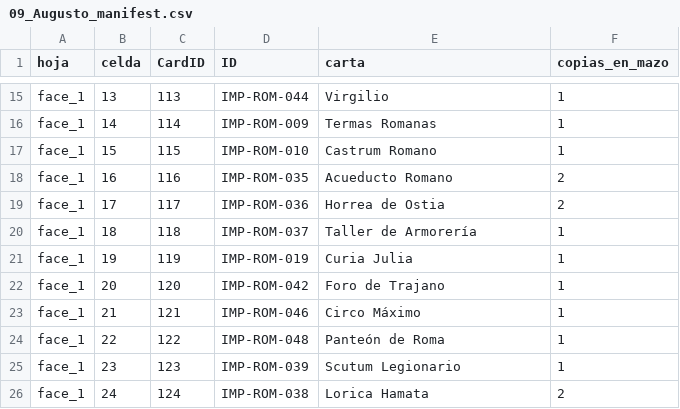
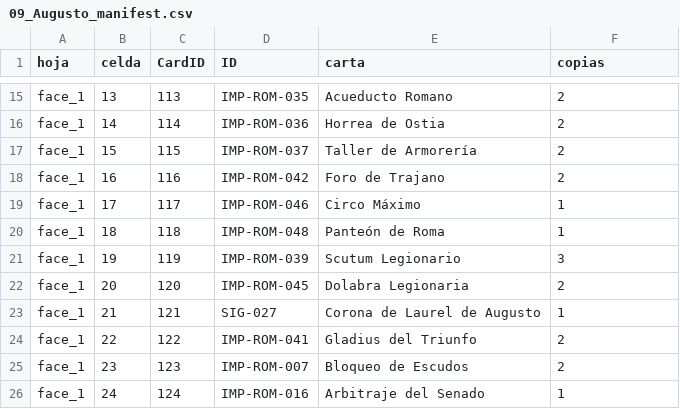
Before and after one commit to MASH-CHARLES/imperium-tts, a CSV file: 09_Augusto/09_Augusto_manifest.csv, drawn as a sheet; only a part is shown, gaps mark what is left out; the diff covers the shown part only; the diff names each change by its address in the sheet, - before the commit and + after, or states it on an @@ line.

```diff
--- a/09_Augusto/09_Augusto_manifest.csv
+++ b/09_Augusto/09_Augusto_manifest.csv
-F1: copias_en_mazo
+F1: copias
-D15 (ID): IMP-ROM-044
+D15 (ID): IMP-ROM-035
-E15 (carta): Virgilio
+E15 (carta): Acueducto Romano
-F15:F17 (copias): 1
+F15:F17 (copias): 2
-D16 (ID): IMP-ROM-009
+D16 (ID): IMP-ROM-036
-E16 (carta): Termas Romanas
+E16 (carta): Horrea de Ostia
-D17 (ID): IMP-ROM-010
+D17 (ID): IMP-ROM-037
-E17 (carta): Castrum Romano
+E17 (carta): Taller de Armorería
-D18 (ID): IMP-ROM-035
+D18 (ID): IMP-ROM-042
-E18 (carta): Acueducto Romano
+E18 (carta): Foro de Trajano
-D19 (ID): IMP-ROM-036
+D19 (ID): IMP-ROM-046
-E19 (carta): Horrea de Ostia
+E19 (carta): Circo Máximo
-F19 (copias): 2
+F19 (copias): 1
-D20 (ID): IMP-ROM-037
+D20 (ID): IMP-ROM-048
-E20 (carta): Taller de Armorería
+E20 (carta): Panteón de Roma
-D21 (ID): IMP-ROM-019
+D21 (ID): IMP-ROM-039
-E21 (carta): Curia Julia
+E21 (carta): Scutum Legionario
-F21 (copias): 1
+F21 (copias): 3
-D22 (ID): IMP-ROM-042
+D22 (ID): IMP-ROM-045
-E22 (carta): Foro de Trajano
+E22 (carta): Dolabra Legionaria
-F22 (copias): 1
+F22 (copias): 2
-D23 (ID): IMP-ROM-046
+D23 (ID): SIG-027
-E23 (carta): Circo Máximo
+E23 (carta): Corona de Laurel de Augusto
-D24 (ID): IMP-ROM-048
+D24 (ID): IMP-ROM-041
-E24 (carta): Panteón de Roma
+E24 (carta): Gladius del Triunfo
-F24:F25 (copias): 1
+F24:F25 (copias): 2
-D25 (ID): IMP-ROM-039
+D25 (ID): IMP-ROM-007
-E25 (carta): Scutum Legionario
+E25 (carta): Bloqueo de Escudos
-D26 (ID): IMP-ROM-038
+D26 (ID): IMP-ROM-016
-E26 (carta): Lorica Hamata
+E26 (carta): Arbitraje del Senado
-F26 (copias): 2
+F26 (copias): 1
```
Also changed, not shown: 7 removed rows and 39 edited cells elsewhere in this file, 01_Genghis_Khan/01_Genghis_Khan_manifest.csv, 05_Tokugawa_Ieyasu/05_Tokugawa_Ieyasu_manifest.csv, 46 other files.
